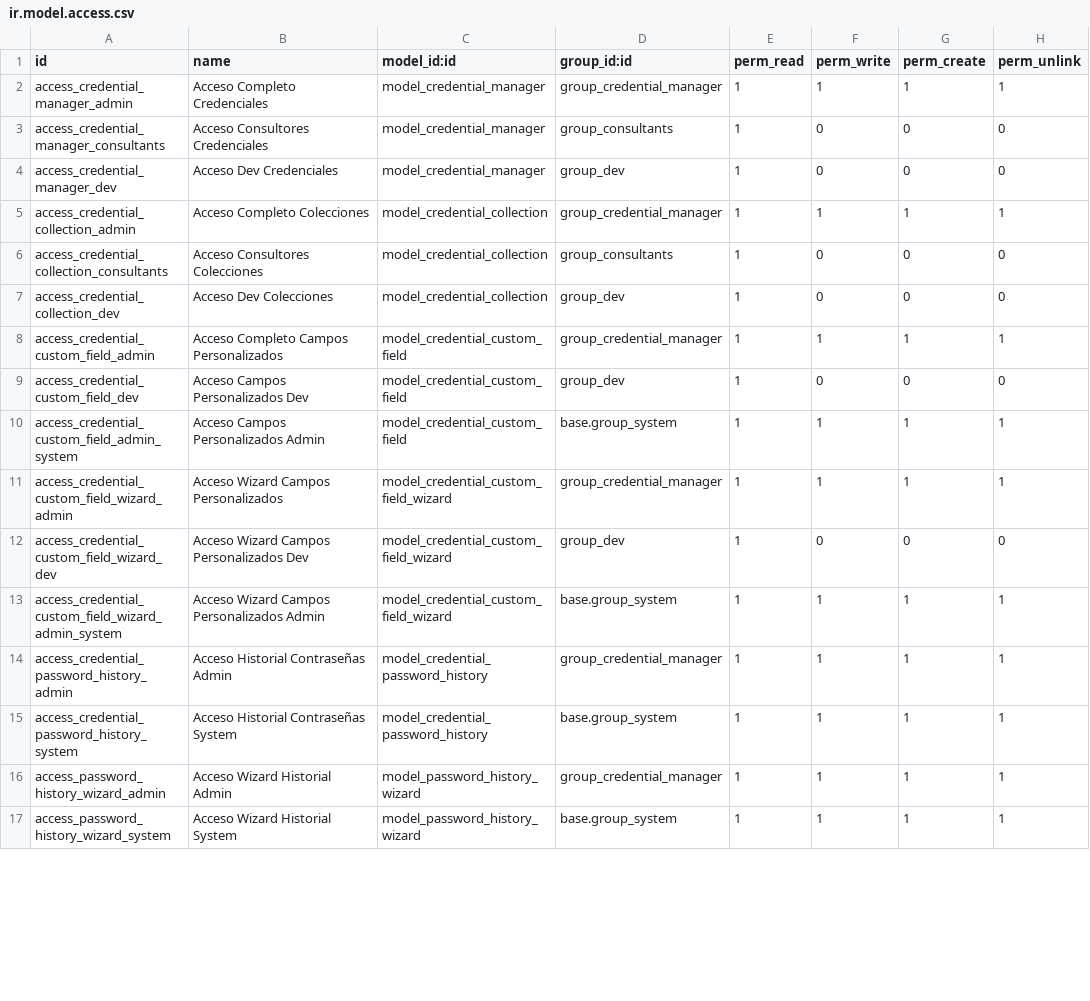
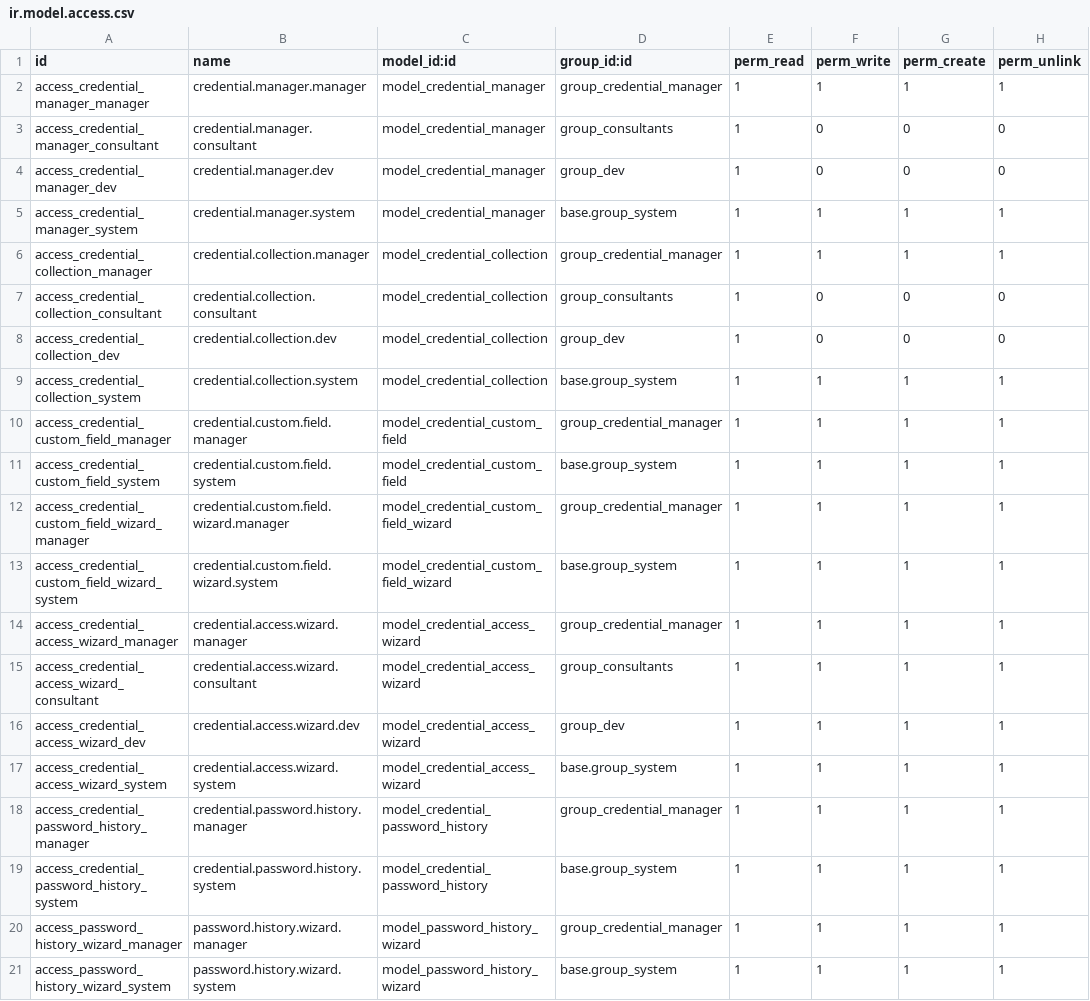
Before and after one commit to modulinks/credential_manager, a CSV file: credential_manager/security/ir.model.access.csv, drawn as a sheet; only a part is shown; the diff covers the shown part only.

```diff
--- a/credential_manager/security/ir.model.access.csv
+++ b/credential_manager/security/ir.model.access.csv
@@ -1,17 +1,21 @@
 id,name,model_id:id,group_id:id,perm_read,perm_write,perm_create,perm_unlink
-access_credential_manager_admin,Acceso Completo Credenciales,model_credential_manager,group_credential_manager,1,1,1,1
-access_credential_manager_consultants,Acceso Consultores Credenciales,model_credential_manager,group_consultants,1,0,0,0
-access_credential_manager_dev,Acceso Dev Credenciales,model_credential_manager,group_dev,1,0,0,0
-access_credential_collection_admin,Acceso Completo Colecciones,model_credential_collection,group_credential_manager,1,1,1,1
-access_credential_collection_consultants,Acceso Consultores Colecciones,model_credential_collection,group_consultants,1,0,0,0
-access_credential_collection_dev,Acceso Dev Colecciones,model_credential_collection,group_dev,1,0,0,0
-access_credential_custom_field_admin,Acceso Completo Campos Personalizados,model_credential_custom_field,group_credential_manager,1,1,1,1
-access_credential_custom_field_dev,Acceso Campos Personalizados Dev,model_credential_custom_field,group_dev,1,0,0,0
-access_credential_custom_field_admin_system,Acceso Campos Personalizados Admin,model_credential_custom_field,base.group_system,1,1,1,1
-access_credential_custom_field_wizard_admin,Acceso Wizard Campos Personalizados,model_credential_custom_field_wizard,group_credential_manager,1,1,1,1
-access_credential_custom_field_wizard_dev,Acceso Wizard Campos Personalizados Dev,model_credential_custom_field_wizard,group_dev,1,0,0,0
-access_credential_custom_field_wizard_admin_system,Acceso Wizard Campos Personalizados Admin,model_credential_custom_field_wizard,base.group_system,1,1,1,1
-access_credential_password_history_admin,Acceso Historial Contraseñas Admin,model_credential_password_history,group_credential_manager,1,1,1,1
-access_credential_password_history_system,Acceso Historial Contraseñas System,model_credential_password_history,base.group_system,1,1,1,1
-access_password_history_wizard_admin,Acceso Wizard Historial Admin,model_password_history_wizard,group_credential_manager,1,1,1,1
-access_password_history_wizard_system,Acceso Wizard Historial System,model_password_history_wizard,base.group_system,1,1,1,1
+access_credential_manager_manager,credential.manager.manager,model_credential_manager,group_credential_manager,1,1,1,1
+access_credential_manager_consultant,credential.manager.consultant,model_credential_manager,group_consultants,1,0,0,0
+access_credential_manager_dev,credential.manager.dev,model_credential_manager,group_dev,1,0,0,0
+access_credential_manager_system,credential.manager.system,model_credential_manager,base.group_system,1,1,1,1
+access_credential_collection_manager,credential.collection.manager,model_credential_collection,group_credential_manager,1,1,1,1
+access_credential_collection_consultant,credential.collection.consultant,model_credential_collection,group_consultants,1,0,0,0
+access_credential_collection_dev,credential.collection.dev,model_credential_collection,group_dev,1,0,0,0
+access_credential_collection_system,credential.collection.system,model_credential_collection,base.group_system,1,1,1,1
+access_credential_custom_field_manager,credential.custom.field.manager,model_credential_custom_field,group_credential_manager,1,1,1,1
+access_credential_custom_field_system,credential.custom.field.system,model_credential_custom_field,base.group_system,1,1,1,1
+access_credential_custom_field_wizard_manager,credential.custom.field.wizard.manager,model_credential_custom_field_wizard,group_credential_manager,1,1,1,1
+access_credential_custom_field_wizard_system,credential.custom.field.wizard.system,model_credential_custom_field_wizard,base.group_system,1,1,1,1
+access_credential_access_wizard_manager,credential.access.wizard.manager,model_credential_access_wizard,group_credential_manager,1,1,1,1
+access_credential_access_wizard_consultant,credential.access.wizard.consultant,model_credential_access_wizard,group_consultants,1,1,1,1
+access_credential_access_wizard_dev,credential.access.wizard.dev,model_credential_access_wizard,group_dev,1,1,1,1
+access_credential_access_wizard_system,credential.access.wizard.system,model_credential_access_wizard,base.group_system,1,1,1,1
+access_credential_password_history_manager,credential.password.history.manager,model_credential_password_history,group_credential_manager,1,1,1,1
+access_credential_password_history_system,credential.password.history.system,model_credential_password_history,base.group_system,1,1,1,1
+access_password_history_wizard_manager,password.history.wizard.manager,model_password_history_wizard,group_credential_manager,1,1,1,1
+access_password_history_wizard_system,password.history.wizard.system,model_password_history_wizard,base.group_system,1,1,1,1
```
Also changed, not shown: 2 removed rows and 3 edited cells elsewhere in this file, 6 other files.
